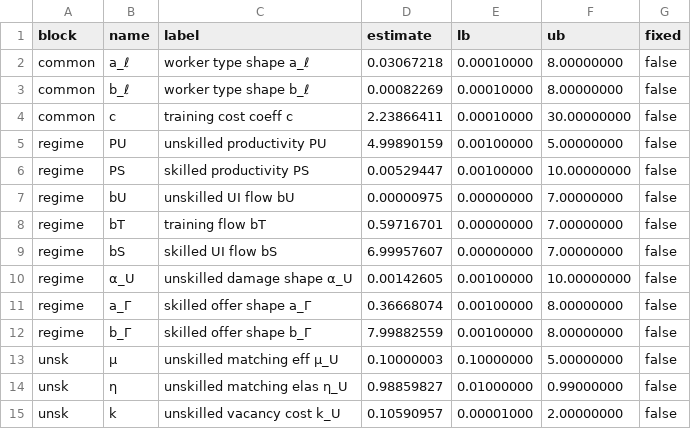
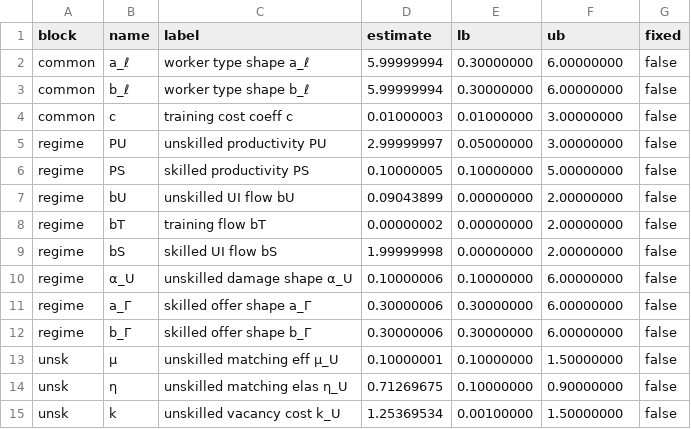
Before and after one commit to RamziChariag/DMP_labour_market_choice, a CSV file: output/tables/smm_estimates_base_fc_fullW.csv, drawn as a sheet; only a part is shown; the diff covers the shown part only.

```diff
--- a/output/tables/smm_estimates_base_fc_fullW.csv
+++ b/output/tables/smm_estimates_base_fc_fullW.csv
@@ -1,15 +1,15 @@
 block,name,label,estimate,lb,ub,fixed
-common,a_ℓ,worker type shape a_ℓ,0.03067218,0.00010000,8.00000000,false
-common,b_ℓ,worker type shape b_ℓ,0.00082269,0.00010000,8.00000000,false
-common,c,training cost coeff c,2.23866411,0.00010000,30.00000000,false
-regime,PU,unskilled productivity PU,4.99890159,0.00100000,5.00000000,false
-regime,PS,skilled productivity PS,0.00529447,0.00100000,10.00000000,false
-regime,bU,unskilled UI flow bU,0.00000975,0.00000000,7.00000000,false
-regime,bT,training flow bT,0.59716701,0.00000000,7.00000000,false
-regime,bS,skilled UI flow bS,6.99957607,0.00000000,7.00000000,false
-regime,α_U,unskilled damage shape α_U,0.00142605,0.00100000,10.00000000,false
-regime,a_Γ,skilled offer shape a_Γ,0.36668074,0.00100000,8.00000000,false
-regime,b_Γ,skilled offer shape b_Γ,7.99882559,0.00100000,8.00000000,false
-unsk,μ,unskilled matching eff μ_U,0.10000003,0.10000000,5.00000000,false
-unsk,η,unskilled matching elas η_U,0.98859827,0.01000000,0.99000000,false
-unsk,k,unskilled vacancy cost k_U,0.10590957,0.00001000,2.00000000,false
+common,a_ℓ,worker type shape a_ℓ,5.99999994,0.30000000,6.00000000,false
+common,b_ℓ,worker type shape b_ℓ,5.99999994,0.30000000,6.00000000,false
+common,c,training cost coeff c,0.01000003,0.01000000,3.00000000,false
+regime,PU,unskilled productivity PU,2.99999997,0.05000000,3.00000000,false
+regime,PS,skilled productivity PS,0.10000005,0.10000000,5.00000000,false
+regime,bU,unskilled UI flow bU,0.09043899,0.00000000,2.00000000,false
+regime,bT,training flow bT,0.00000002,0.00000000,2.00000000,false
+regime,bS,skilled UI flow bS,1.99999998,0.00000000,2.00000000,false
+regime,α_U,unskilled damage shape α_U,0.10000006,0.10000000,6.00000000,false
+regime,a_Γ,skilled offer shape a_Γ,0.30000006,0.30000000,6.00000000,false
+regime,b_Γ,skilled offer shape b_Γ,0.30000006,0.30000000,6.00000000,false
+unsk,μ,unskilled matching eff μ_U,0.10000001,0.10000000,1.50000000,false
+unsk,η,unskilled matching elas η_U,0.71269675,0.10000000,0.90000000,false
+unsk,k,unskilled vacancy cost k_U,1.25369534,0.00100000,1.50000000,false
```
Also changed, not shown: 23 edited cells elsewhere in this file, 7 other files.
